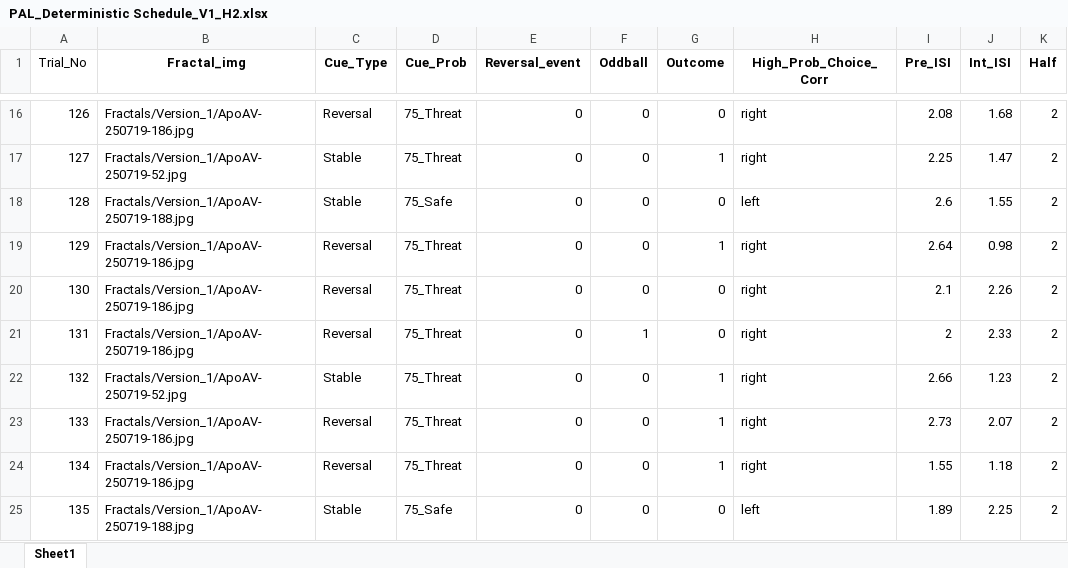
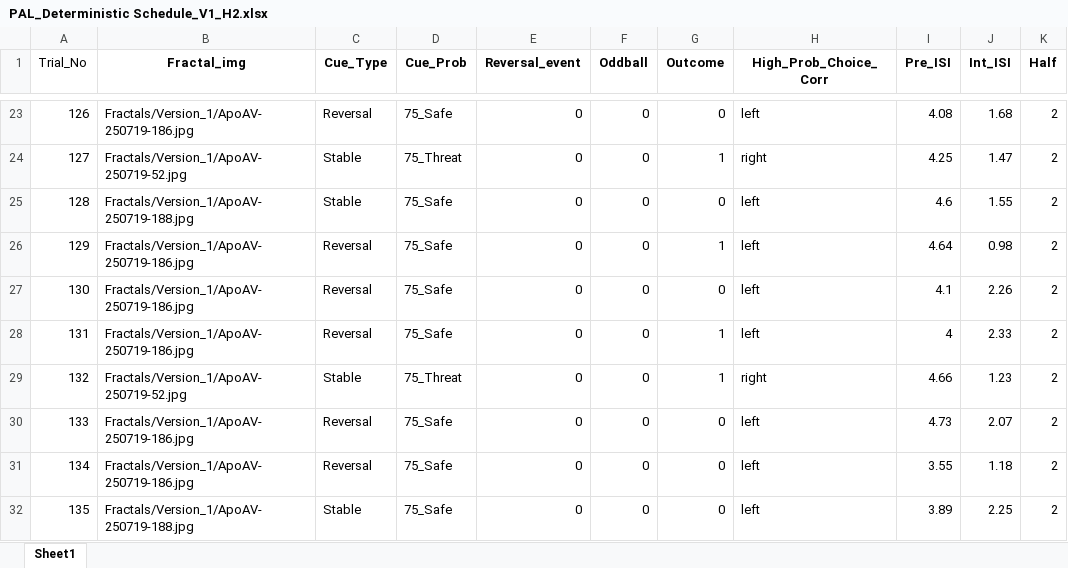
Before and after one commit to mjcolwell/pavlovian_aversive_learning_task, an Excel workbook: Conditions/Version_1/PAL_Deterministic Schedule_V1_H2.xlsx, sheet Sheet1, drawn as a sheet; only a part is shown, gaps mark what is left out; values as stored, in another font and other column widths than the file's, no borders; addresses are those after the commit; the diff covers the shown part only; the diff names each change by its address in the sheet, - before the commit and + after, or states it on an @@ line.

```diff
--- a/Conditions/Version_1/PAL_Deterministic Schedule_V1_H2.xlsx (sheet Sheet1)
+++ b/Conditions/Version_1/PAL_Deterministic Schedule_V1_H2.xlsx (sheet Sheet1)
-D23 (Cue_Prob): 75_Threat
+D23 (Cue_Prob): 75_Safe
-H23 (High_Prob_Choice_Corr): right
+H23 (High_Prob_Choice_Corr): left
-I23 (Pre_ISI): 2.08
+I23 (Pre_ISI): 4.08
-I24 (Pre_ISI): 2.25
+I24 (Pre_ISI): 4.25
-I25 (Pre_ISI): 2.6
+I25 (Pre_ISI): 4.6
-D26:D28 (Cue_Prob): 75_Threat
+D26:D28 (Cue_Prob): 75_Safe
-H26:H28 (High_Prob_Choice_Corr): right
+H26:H28 (High_Prob_Choice_Corr): left
-I26 (Pre_ISI): 2.64
+I26 (Pre_ISI): 4.64
-I27 (Pre_ISI): 2.1
+I27 (Pre_ISI): 4.1
-F28 (Oddball): 1
+F28 (Oddball): 0
-G28 (Outcome): 0
+G28 (Outcome): 1
-I28 (Pre_ISI): 2
+I28 (Pre_ISI): 4
-I29 (Pre_ISI): 2.66
+I29 (Pre_ISI): 4.66
-D30:D31 (Cue_Prob): 75_Threat
+D30:D31 (Cue_Prob): 75_Safe
-G30:G31 (Outcome): 1
+G30:G31 (Outcome): 0
-H30:H31 (High_Prob_Choice_Corr): right
+H30:H31 (High_Prob_Choice_Corr): left
-I30 (Pre_ISI): 2.73
+I30 (Pre_ISI): 4.73
-I31 (Pre_ISI): 1.55
+I31 (Pre_ISI): 3.55
-I32 (Pre_ISI): 1.89
+I32 (Pre_ISI): 3.89
```
Also changed, not shown: other rows of this sheet, Conditions/Version_1/PAL_Deterministic Schedule_V1_H1.xlsx.
